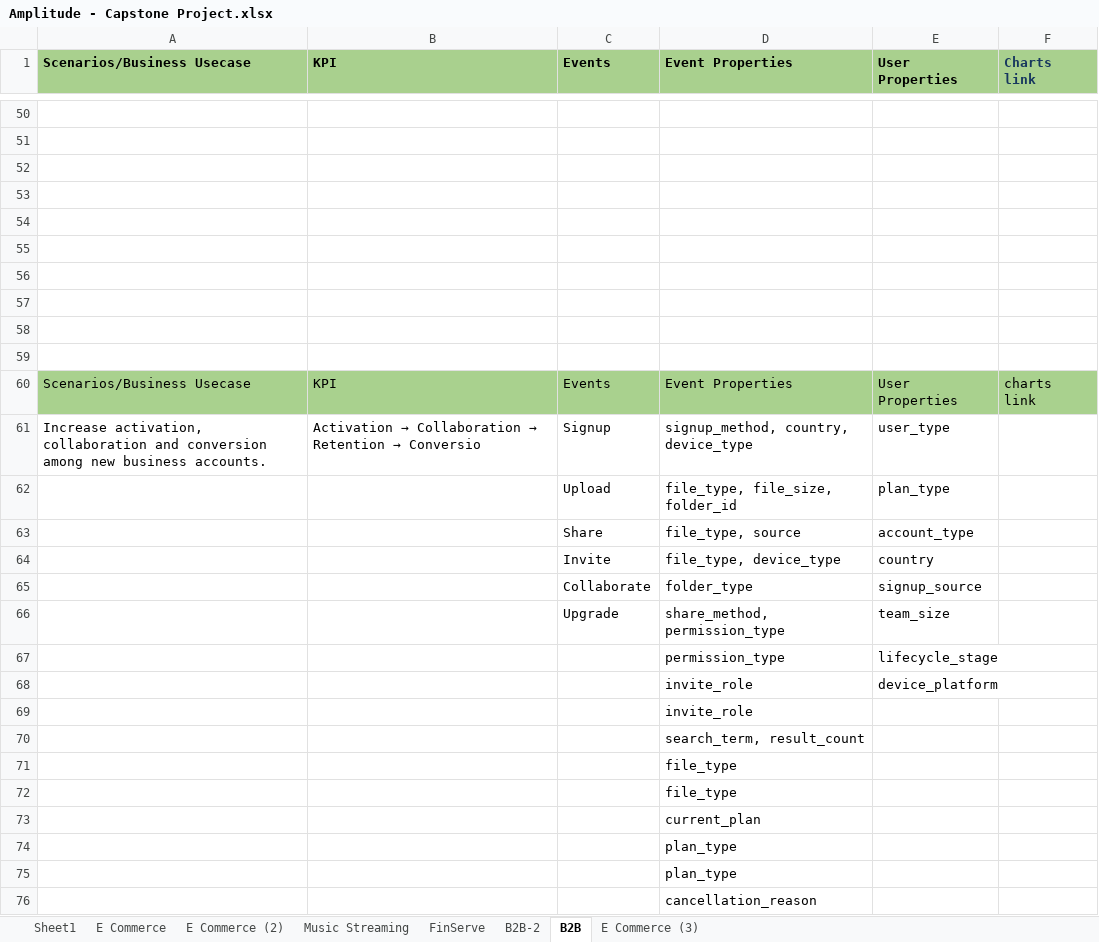
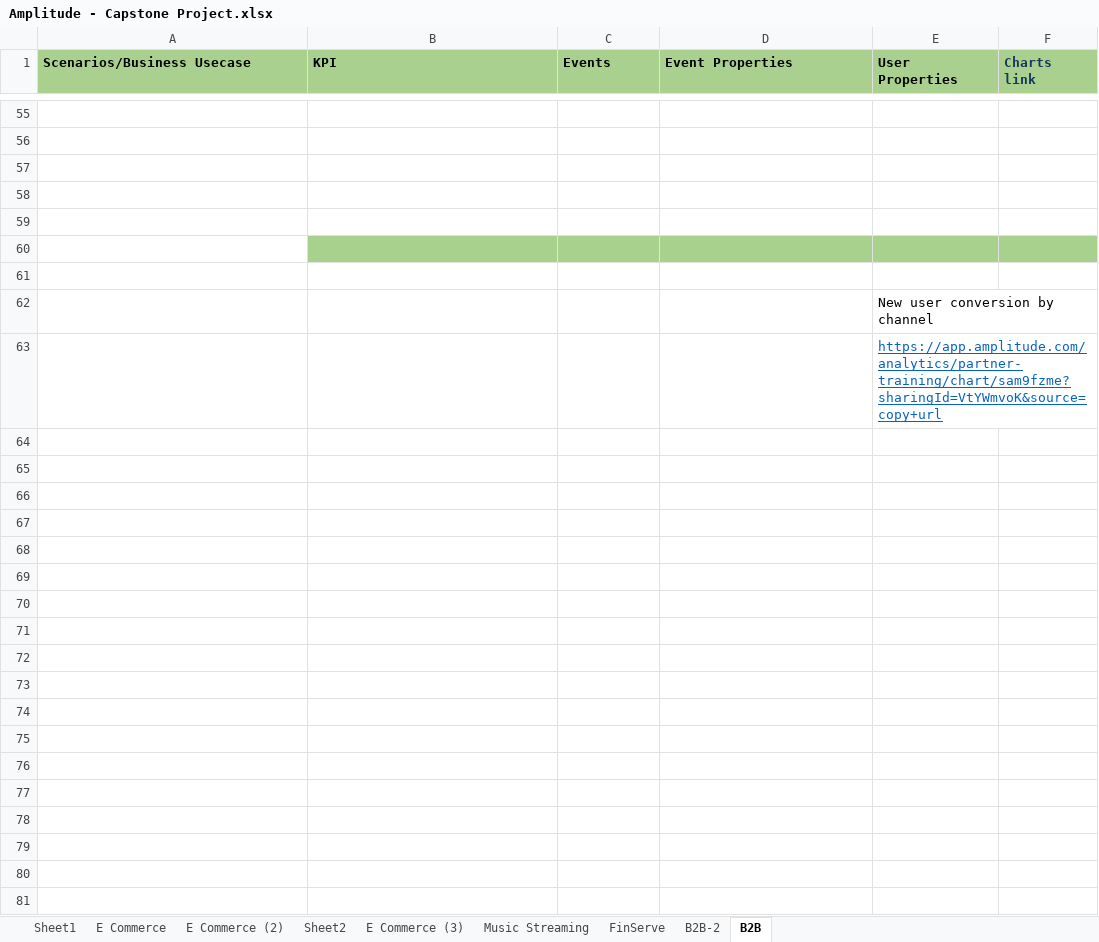
Before and after one commit to BhargaviRabi/amplitude, an Excel workbook: projects/amplitude-capstone/docs/Amplitude - Capstone Project.xlsx, sheet B2B, drawn as a sheet; only a part is shown, gaps mark what is left out; values as stored, in another font and other column widths than the file's, no borders; removed rows and columns are numbered as before the commit, all else as after; the diff covers the shown part only; the diff names each change by its address in the sheet, - before the commit and + after, or states it on an @@ line.

Commit message:
Update Amplitude - Capstone Project.xlsx with new data

```diff
--- a/projects/amplitude-capstone/docs/Amplitude - Capstone Project.xlsx (sheet B2B)
+++ b/projects/amplitude-capstone/docs/Amplitude - Capstone Project.xlsx (sheet B2B)
+sheet tab: Sheet2
@@ sheet tab order changed: Sheet1 | E Commerce | E Commerce (2) | Sheet2 | E Commerce (3) | Music Streaming | FinServe | B2B-2 | B2B @@
-B60:F60 fill: none
+B60:F60 fill: #A9D18E
-E62 (User Properties): (empty)
+E62 (User Properties): New user conversion by channel
-E63 (User Properties): (empty)
+E63 (User Properties): https://app.amplitude.com/analytics/partner-training/chart/sam9fzme?sharingId=VtYWmvoK&source=copy+url
-row 59: (empty)
-row 60: Scenarios/Business Usecase | KPI | Events | Event Properties | User Properties | charts link
-row 61: Increase activation, collaboration and conversion among new business accounts. | Activation → Collaboration → Retention → Conversio | Signup | signup_method, country, device_type | user_type
-row 62:  |  | Upload | file_type, file_size, folder_id | plan_type
-row 63:  |  | Share | file_type, source | account_type
-row 64:  |  | Invite | file_type, device_type | country
-row 65:  |  | Collaborate | folder_type | signup_source
-row 66:  |  | Upgrade | share_method, permission_type | team_size
-row 67:  |  |  | permission_type | lifecycle_stage
-row 68:  |  |  | invite_role | device_platform
-row 69:  |  |  | invite_role
-row 70:  |  |  | search_term, result_count
-row 71:  |  |  | file_type
-row 72:  |  |  | file_type
-row 73:  |  |  | current_plan
-row 74:  |  |  | plan_type
-row 75:  |  |  | plan_type
-row 76:  |  |  | cancellation_reason
```
Also changed, not shown: 5 added rows, 5 moved rows, 2 edited cells, cell formats and merged cells elsewhere in this sheet, sheet B2B-2, sheet Sheet1, sheet E Commerce, sheet E Commerce (3).
